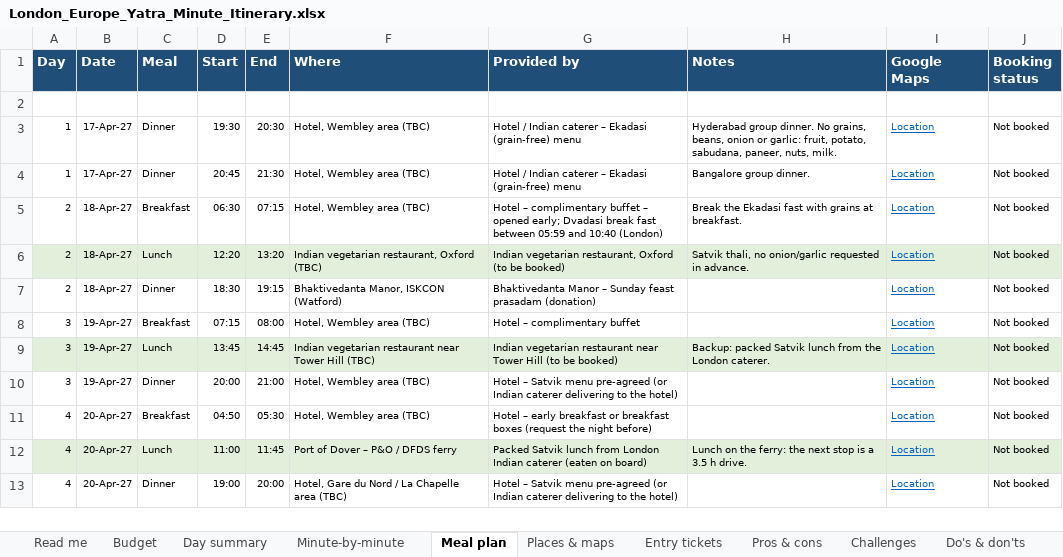
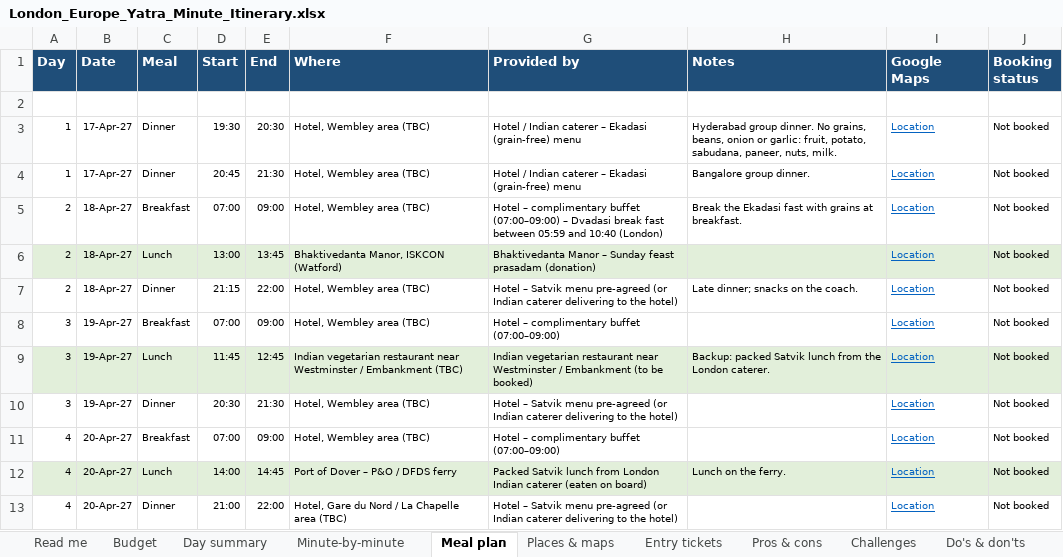
Before and after one commit to mkcdasa/YatraContentSeptember2026, an Excel workbook: itineraries/london-europe-yatra/London_Europe_Yatra_Minute_Itinerary.xlsx, sheet Meal plan, drawn as a sheet; only a part is shown; values as stored, in another font and other column widths than the file's, no borders; the diff covers the shown part only; the diff names each change by its address in the sheet, - before the commit and + after, or states it on an @@ line.

```diff
--- a/itineraries/london-europe-yatra/London_Europe_Yatra_Minute_Itinerary.xlsx (sheet Meal plan)
+++ b/itineraries/london-europe-yatra/London_Europe_Yatra_Minute_Itinerary.xlsx (sheet Meal plan)
-D5 (Start): 06:30
+D5 (Start): 07:00
-E5 (End): 07:15
+E5 (End): 09:00
-G5 (Provided by): …complimentary buffet – opened early; Dvadasi break…
+G5 (Provided by): …complimentary buffet (07:00–09:00) – Dvadasi break…
-D6 (Start): 12:20
+D6 (Start): 13:00
-E6 (End): 13:20
+E6 (End): 13:45
-F6 (Where): Indian vegetarian restaurant, Oxford (TBC)
+F6 (Where): Bhaktivedanta Manor, ISKCON (Watford)
-G6 (Provided by): Indian vegetarian restaurant, Oxford (to be booked)
+G6 (Provided by): Bhaktivedanta Manor – Sunday feast prasadam (donation)
-H6 (Notes): Satvik thali, no onion/garlic requested in advance.
+H6 (Notes): (empty)
-D7 (Start): 18:30
+D7 (Start): 21:15
-E7 (End): 19:15
+E7 (End): 22:00
-F7 (Where): Bhaktivedanta Manor, ISKCON (Watford)
+F7 (Where): Hotel, Wembley area (TBC)
-G7 (Provided by): Bhaktivedanta Manor – Sunday feast prasadam (donation)
+G7 (Provided by): Hotel – Satvik menu pre-agreed (or Indian caterer delivering to the hotel)
-H7 (Notes): (empty)
+H7 (Notes): Late dinner; snacks on the coach.
-D8 (Start): 07:15
+D8 (Start): 07:00
-E8 (End): 08:00
+E8 (End): 09:00
-G8 (Provided by): Hotel – complimentary buffet
+G8 (Provided by): Hotel – complimentary buffet (07:00–09:00)
-D9 (Start): 13:45
+D9 (Start): 11:45
-E9 (End): 14:45
+E9 (End): 12:45
-F9 (Where): …restaurant near Tower Hill (TBC)
+F9 (Where): …restaurant near Westminster / Embankment (TBC)
-G9 (Provided by): …restaurant near Tower Hill (to be…
+G9 (Provided by): …restaurant near Westminster / Embankment (to be…
-D10 (Start): 20:00
+D10 (Start): 20:30
-E10 (End): 21:00
+E10 (End): 21:30
-D11 (Start): 04:50
+D11 (Start): 07:00
-E11 (End): 05:30
+E11 (End): 09:00
-G11 (Provided by): Hotel – early breakfast or breakfast boxes (request the night before)
+G11 (Provided by): Hotel – complimentary buffet (07:00–09:00)
-D12 (Start): 11:00
+D12 (Start): 14:00
-E12 (End): 11:45
+E12 (End): 14:45
-H12 (Notes): Lunch on the ferry: the next stop is a 3.5 h drive.
+H12 (Notes): Lunch on the ferry.
-D13 (Start): 19:00
+D13 (Start): 21:00
-E13 (End): 20:00
+E13 (End): 22:00
```
Also changed, not shown: 70 edited cells elsewhere in this sheet, sheet Minute-by-minute, sheet Day summary, sheet Places & maps, sheet Pros & cons, formulas that keep their value, 1 other file.
